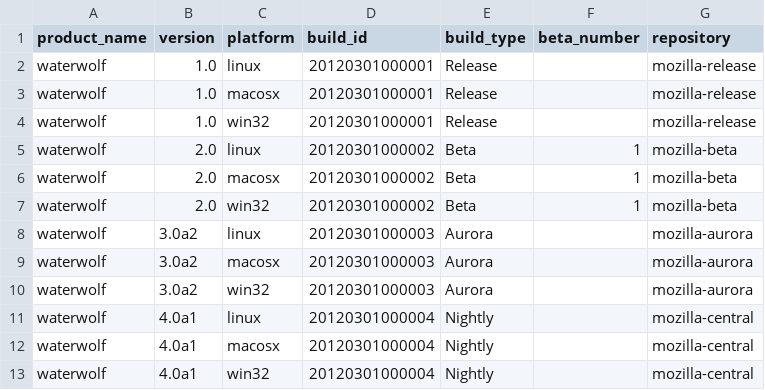
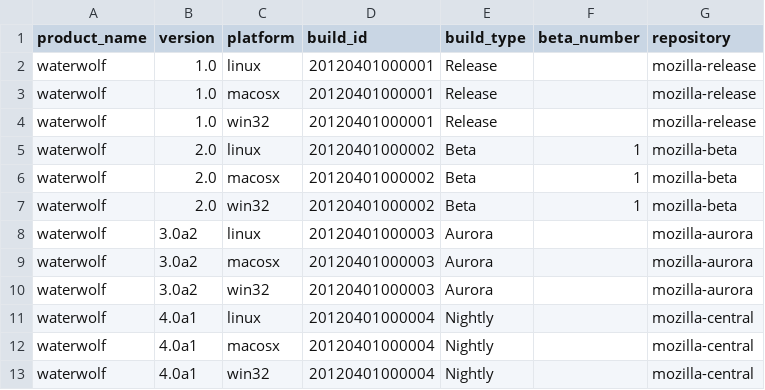
Before and after one commit to mozilla-services/socorro, a CSV file: tools/dataload/releases_raw.csv, drawn as a sheet.

```diff
--- a/tools/dataload/releases_raw.csv
+++ b/tools/dataload/releases_raw.csv
@@ -1,13 +1,13 @@
 product_name,version,platform,build_id,build_type,beta_number,repository
-waterwolf,1.0,linux,20120301000001,Release,,mozilla-release
-waterwolf,1.0,macosx,20120301000001,Release,,mozilla-release
-waterwolf,1.0,win32,20120301000001,Release,,mozilla-release
-waterwolf,2.0,linux,20120301000002,Beta,1,mozilla-beta
-waterwolf,2.0,macosx,20120301000002,Beta,1,mozilla-beta
-waterwolf,2.0,win32,20120301000002,Beta,1,mozilla-beta
-waterwolf,3.0a2,linux,20120301000003,Aurora,,mozilla-aurora
-waterwolf,3.0a2,macosx,20120301000003,Aurora,,mozilla-aurora
-waterwolf,3.0a2,win32,20120301000003,Aurora,,mozilla-aurora
-waterwolf,4.0a1,linux,20120301000004,Nightly,,mozilla-central
-waterwolf,4.0a1,macosx,20120301000004,Nightly,,mozilla-central
-waterwolf,4.0a1,win32,20120301000004,Nightly,,mozilla-central
+waterwolf,1.0,linux,20120401000001,Release,,mozilla-release
+waterwolf,1.0,macosx,20120401000001,Release,,mozilla-release
+waterwolf,1.0,win32,20120401000001,Release,,mozilla-release
+waterwolf,2.0,linux,20120401000002,Beta,1,mozilla-beta
+waterwolf,2.0,macosx,20120401000002,Beta,1,mozilla-beta
+waterwolf,2.0,win32,20120401000002,Beta,1,mozilla-beta
+waterwolf,3.0a2,linux,20120401000003,Aurora,,mozilla-aurora
+waterwolf,3.0a2,macosx,20120401000003,Aurora,,mozilla-aurora
+waterwolf,3.0a2,win32,20120401000003,Aurora,,mozilla-aurora
+waterwolf,4.0a1,linux,20120401000004,Nightly,,mozilla-central
+waterwolf,4.0a1,macosx,20120401000004,Nightly,,mozilla-central
+waterwolf,4.0a1,win32,20120401000004,Nightly,,mozilla-central
```
Also changed, not shown: tools/dataload/raw_adu.csv, tools/dataload/reports.csv, 1 other file.
